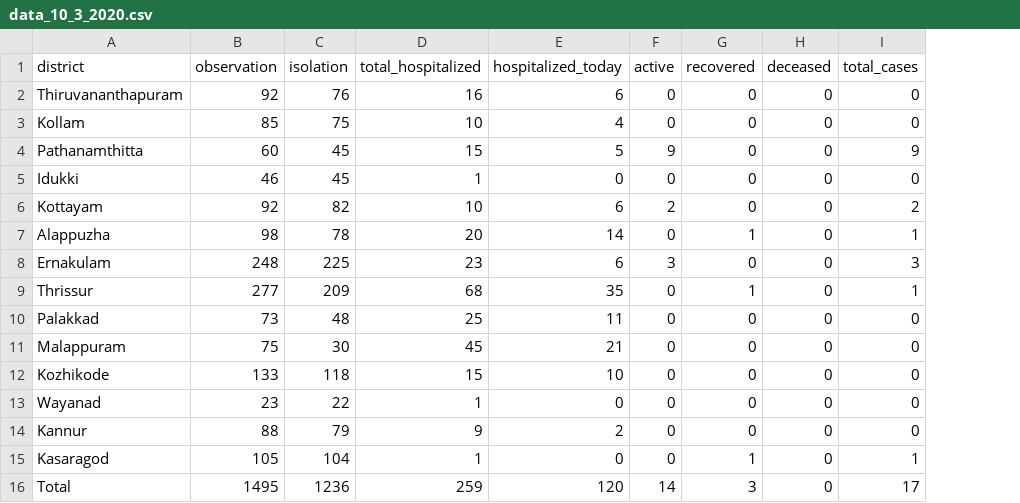
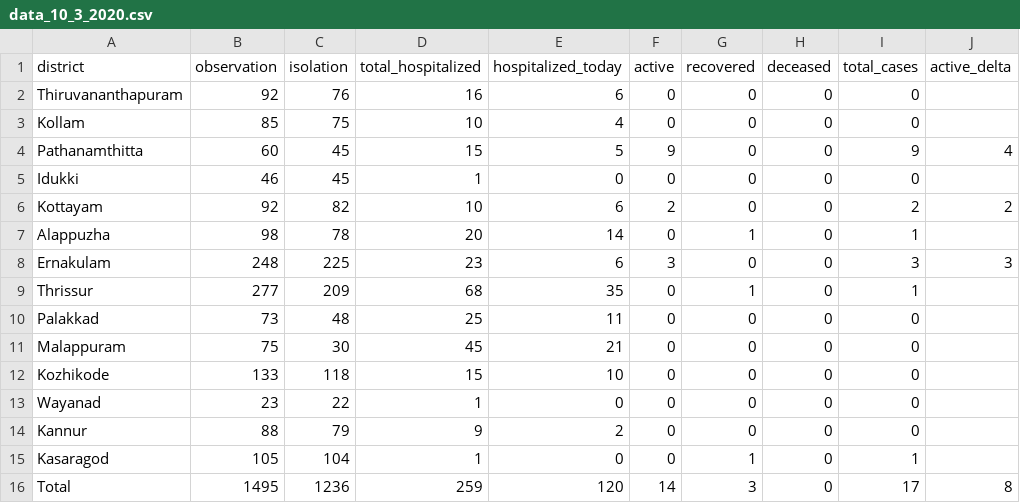
Before and after one commit to jinoytommanjaly/covid19-viz, a CSV file: data/data_10_3_2020.csv, drawn as a sheet; the diff names each change by its address in the sheet, - before the commit and + after, or states it on an @@ line.

```diff
--- a/data/data_10_3_2020.csv
+++ b/data/data_10_3_2020.csv
+column J (active_delta), rows 4-16: 4 |  | 2 |  | 3 |  |  |  |  |  |  |  | 8
```
Also changed, not shown: data/data_12_3_2020.csv, data/data_8_3_2020.csv, 3 other files.
